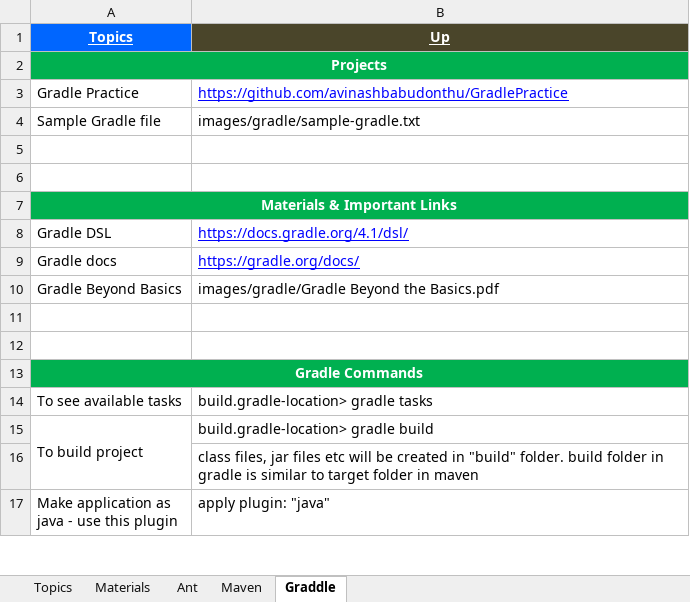
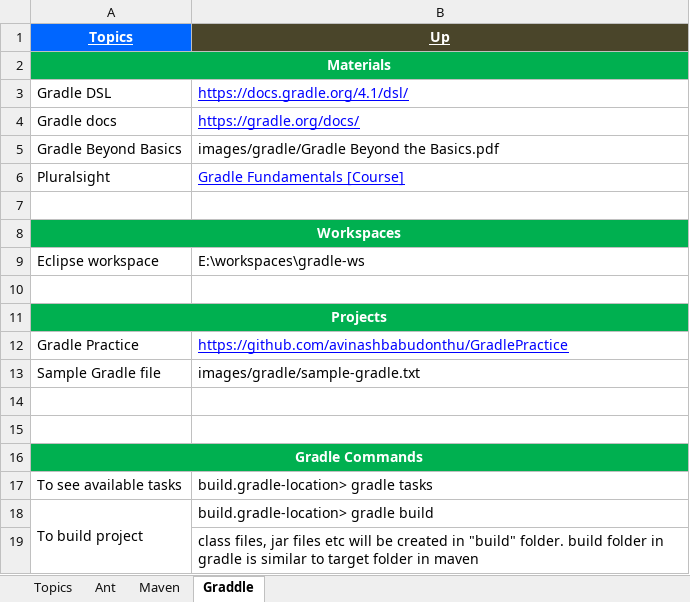
Before and after one commit to GDivya111/images, an Excel workbook: Definitions/f_Definitions_Build_Tools.xlsx, sheet Graddle, drawn as a sheet; only a part is shown; the shorter side is filled out with more unchanged rows; values as stored, in another font and other column widths than the file's, no borders; removed rows and columns are numbered as before the commit, all else as after; the diff covers the shown part only; the diff names each change by its address in the sheet, - before the commit and + after, or states it on an @@ line.

```diff
--- a/Definitions/f_Definitions_Build_Tools.xlsx (sheet Graddle)
+++ b/Definitions/f_Definitions_Build_Tools.xlsx (sheet Graddle)
-sheet tab: Materials
+row 2: Materials
@@ row 8 moved to row 3: Gradle DSL @@
@@ row 9 moved to row 4: Gradle docs @@
@@ row 10 moved to row 5: Gradle Beyond Basics @@
+row 6: Pluralsight | Gradle Fundamentals [Course]
+row 7: (empty)
+row 8: Workspaces
+row 9: Eclipse workspace | E:\workspaces\gradle-ws
+row 10: (empty)
-row 5: (empty)
-row 6: (empty)
-row 7: Materials & Important Links
```
Also changed, not shown: 20 added rows elsewhere in this sheet, sheet Maven, Definitions/9_Definitions_Web_Services.xlsx.
